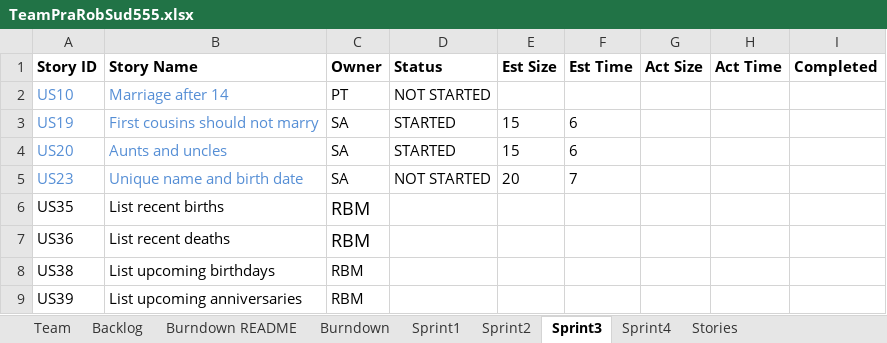
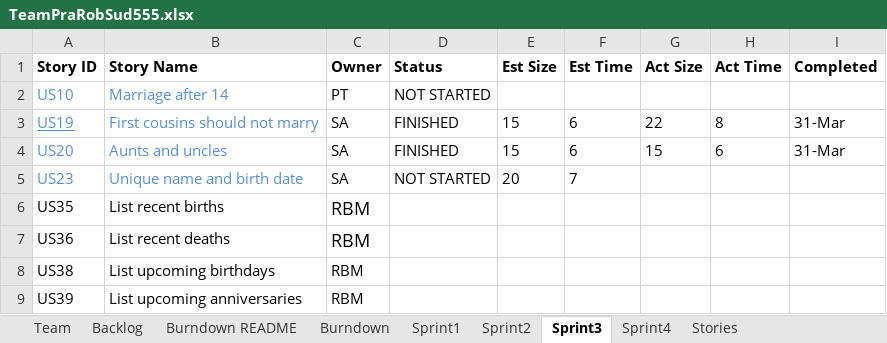
Before and after one commit to basilmajdi/SSW555-PatRobSud, an Excel workbook: SSW_555/TeamPraRobSud555.xlsx, sheet Sprint3, drawn as a sheet; values as stored, in another font and other column widths than the file's, no borders; the diff names each change by its address in the sheet, - before the commit and + after, or states it on an @@ line.

```diff
--- a/SSW_555/TeamPraRobSud555.xlsx (sheet Sprint3)
+++ b/SSW_555/TeamPraRobSud555.xlsx (sheet Sprint3)
-A3 underline: off
+A3 underline: on
-D3:D4 (Status): STARTED
+D3:D4 (Status): FINISHED
-G3 (Act Size): (empty)
+G3 (Act Size): 22
-H3 (Act Time): (empty)
+H3 (Act Time): 8
-I3:I4 (Completed): (empty)
+I3:I4 (Completed): 31-Mar
-G4 (Act Size): (empty)
+G4 (Act Size): 15
-H4 (Act Time): (empty)
+H4 (Act Time): 6
```
Also changed, not shown: sheet Sprint2, sheet Sprint1, sheet Burndown, charts or pictures.
